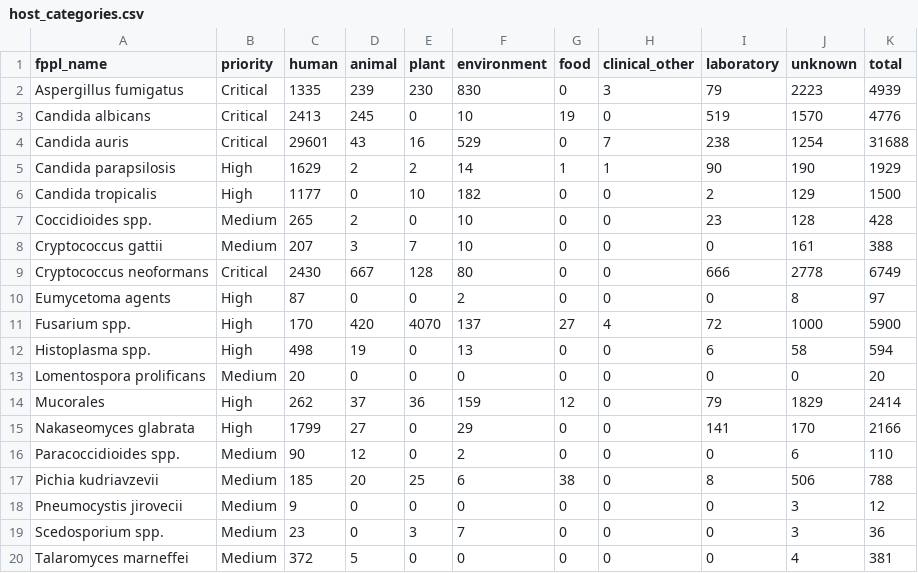
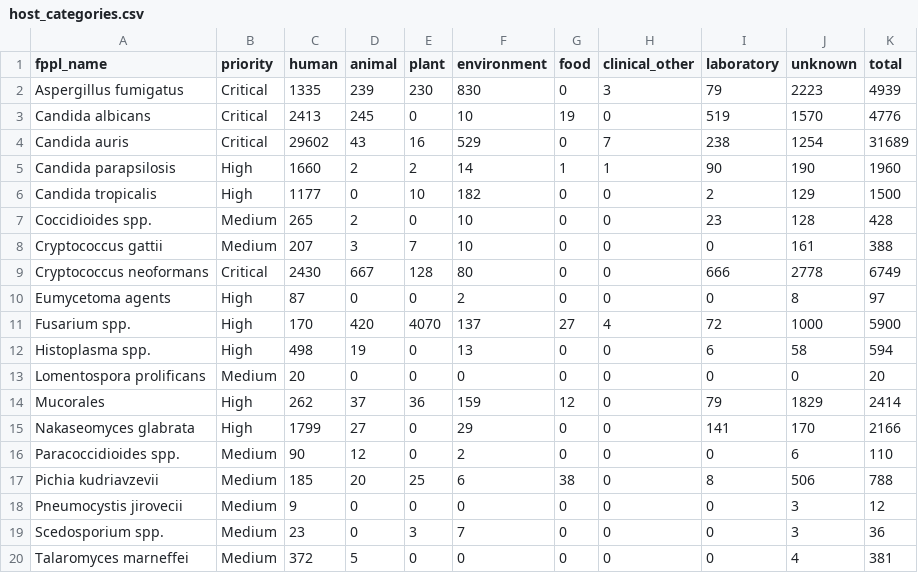
Before and after one commit to happykhan/fungiwatch, a CSV file: build/host_categories.csv, drawn as a sheet.

Commit message:
chore: daily data update 2026-08-05 —  8 files changed, 1686 insertions(+), 54 deletions(-)

```diff
--- a/build/host_categories.csv
+++ b/build/host_categories.csv
@@ -3,4 +3,4 @@ Aspergillus fumigatus,Critical,1335,239,230,830,0,3,79,2223,4939
 Candida albicans,Critical,2413,245,0,10,19,0,519,1570,4776
-Candida auris,Critical,29601,43,16,529,0,7,238,1254,31688
-Candida parapsilosis,High,1629,2,2,14,1,1,90,190,1929
+Candida auris,Critical,29602,43,16,529,0,7,238,1254,31689
+Candida parapsilosis,High,1660,2,2,14,1,1,90,190,1960
 Candida tropicalis,High,1177,0,10,182,0,0,2,129,1500
```
Also changed, not shown: build/submitter_categories.csv, 6 other files.
